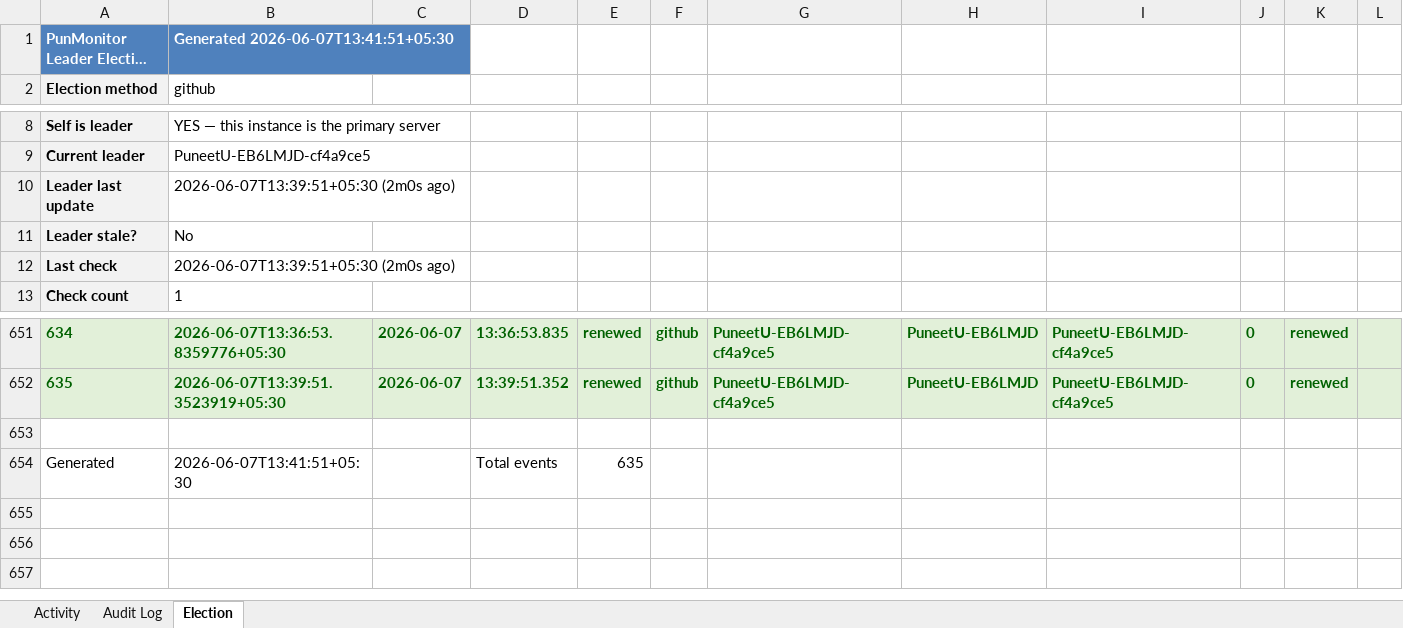
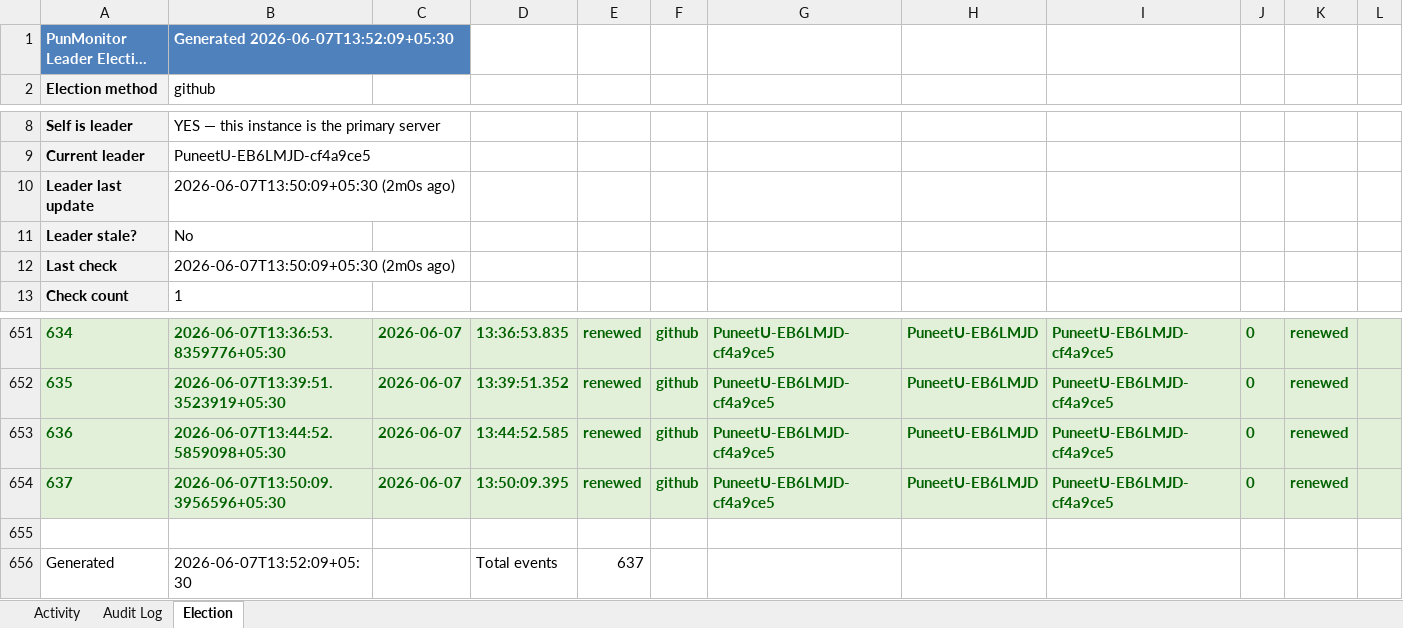
Before and after one commit to puniteswra-spec/PU, an Excel workbook: report-2026-06-07.xlsx, sheet Election, drawn as a sheet; only a part is shown, gaps mark what is left out; long unchanged cells end in …; values as stored, in another font and other column widths than the file's, no borders; addresses are those after the commit; the diff names each change by its address in the sheet, - before the commit and + after, or states it on an @@ line.

Commit message:
daily report 2026-06-07: 637 election events, 279 audit entries

```diff
--- a/report-2026-06-07.xlsx (sheet Election)
+++ b/report-2026-06-07.xlsx (sheet Election)
-B1: Generated 2026-06-07T13:41:51+05:30
+B1: Generated 2026-06-07T13:52:09+05:30
-B10: 2026-06-07T13:39:51+05:30 (2m0s ago)
+B10: 2026-06-07T13:50:09+05:30 (2m0s ago)
-B12: 2026-06-07T13:39:51+05:30 (2m0s ago)
+B12: 2026-06-07T13:50:09+05:30 (2m0s ago)
+row 653: 636 | 2026-06-07T13:44:52.5859098+05:30 | 2026-06-07 | 13:44:52.585 | renewed | github | PuneetU-EB6LMJD-cf4a9ce5 | PuneetU-EB6LMJD | PuneetU-EB6LMJD-cf4a9ce5 | 0 | renewed
+row 654: 637 | 2026-06-07T13:50:09.3956596+05:30 | 2026-06-07 | 13:50:09.395 | renewed | github | PuneetU-EB6LMJD-cf4a9ce5 | PuneetU-EB6LMJD | PuneetU-EB6LMJD-cf4a9ce5 | 0 | renewed
-B656: 2026-06-07T13:41:51+05:30
+B656: 2026-06-07T13:52:09+05:30
-E656: 635
+E656: 637
```
Also changed, not shown: sheet Activity.
